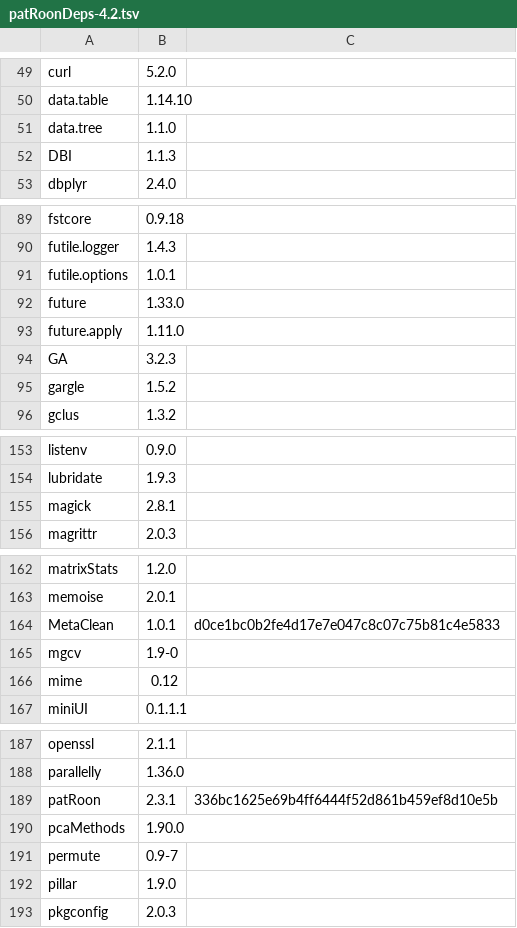
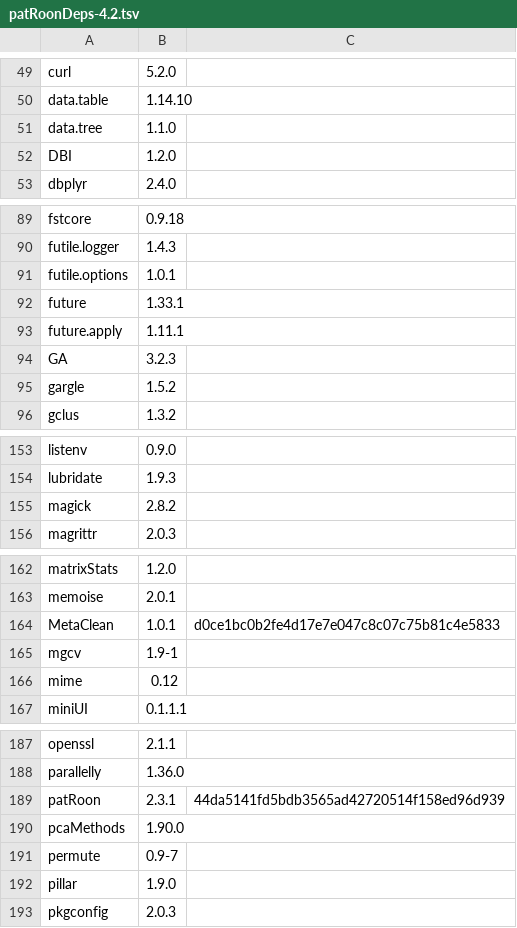
Before and after one commit to rickhelmus/patRoonDeps, a TSV file: patRoonDeps-4.2.tsv, drawn as a sheet; only a part is shown, gaps mark what is left out.

```diff
--- a/patRoonDeps-4.2.tsv
+++ b/patRoonDeps-4.2.tsv
@@ -51,3 +51,3 @@ data.table	1.14.10
 data.tree	1.1.0	
-DBI	1.1.3	
+DBI	1.2.0	
 dbplyr	2.4.0	
@@ -91,4 +91,4 @@ futile.logger	1.4.3
 futile.options	1.0.1	
-future	1.33.0	
-future.apply	1.11.0	
+future	1.33.1	
+future.apply	1.11.1	
 GA	3.2.3	
@@ -154,3 +154,3 @@ listenv	0.9.0
 lubridate	1.9.3	
-magick	2.8.1	
+magick	2.8.2	
 magrittr	2.0.3	
@@ -164,3 +164,3 @@ memoise	2.0.1
 MetaClean	1.0.1	d0ce1bc0b2fe4d17e7e047c8c07c75b81c4e5833
-mgcv	1.9-0	
+mgcv	1.9-1	
 mime	0.12	
@@ -188,3 +188,3 @@ openssl	2.1.1
 parallelly	1.36.0	
-patRoon	2.3.1	336bc1625e69b4ff6444f52d861b459ef8d10e5b
+patRoon	2.3.1	44da5141fd5bdb3565ad42720514f158ed96d939
 pcaMethods	1.90.0	
```
Also changed, not shown: patRoonDeps-4.3.tsv, 36 other files.
